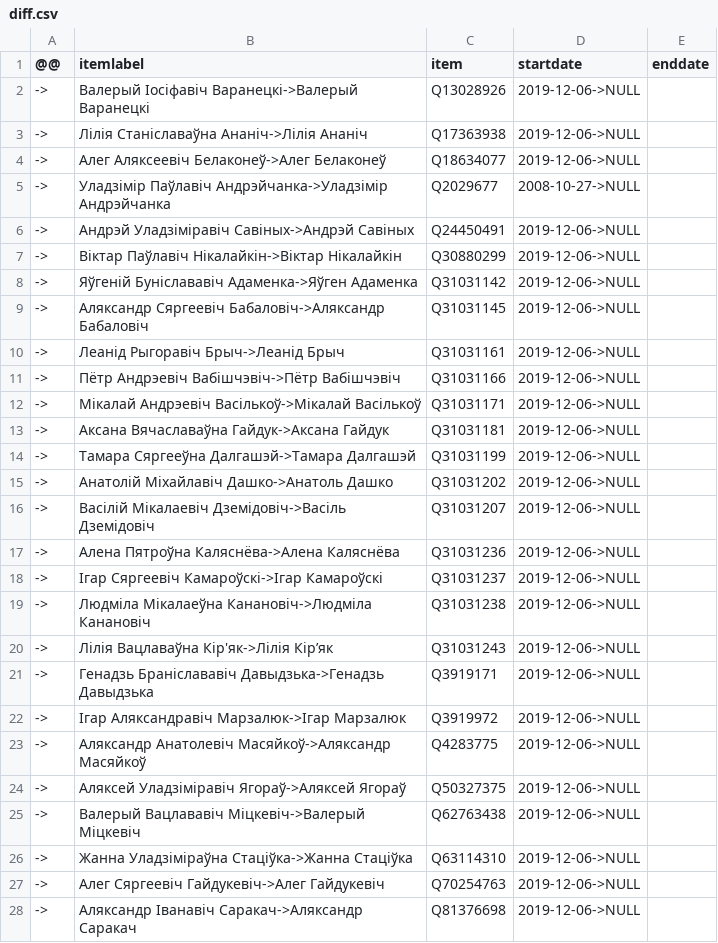
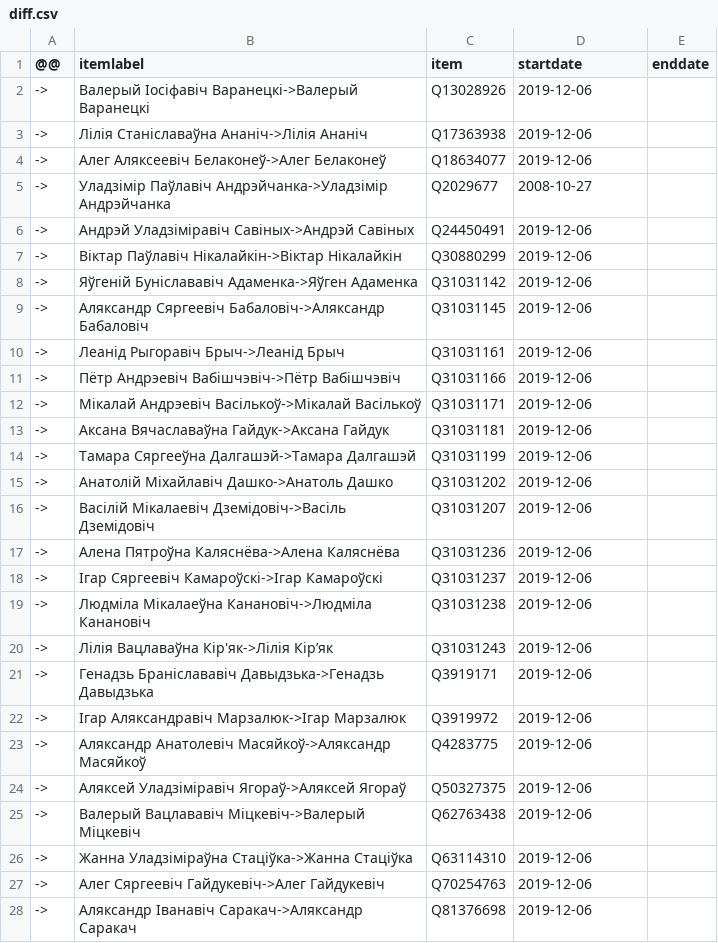
Before and after one commit to every-politician-scrapers/belarus-ministers, a CSV file: sources/7th-deputies/diff.csv, drawn as a sheet; only a part is shown; the diff covers the shown part only.

Commit message:
Compare external sources to Wikidata

```diff
--- a/sources/7th-deputies/diff.csv
+++ b/sources/7th-deputies/diff.csv
@@ -1,28 +1,28 @@
 @@,itemlabel,item,startdate,enddate
-->,Валерый Іосіфавіч Варанецкі->Валерый Варанецкі,Q13028926,2019-12-06->NULL,
-->,Лілія Станіславаўна Ананіч->Лілія Ананіч,Q17363938,2019-12-06->NULL,
-->,Алег Аляксеевіч Белаконеў->Алег Белаконеў,Q18634077,2019-12-06->NULL,
-->,Уладзімір Паўлавіч Андрэйчанка->Уладзімір Андрэйчанка,Q2029677,2008-10-27->NULL,
-->,Андрэй Уладзіміравіч Савіных->Андрэй Савіных,Q24450491,2019-12-06->NULL,
-->,Віктар Паўлавіч Нікалайкін->Віктар Нікалайкін,Q30880299,2019-12-06->NULL,
-->,Яўгеній Буніслававіч Адаменка->Яўген Адаменка,Q31031142,2019-12-06->NULL,
-->,Аляксандр Сяргеевіч Бабаловіч->Аляксандр Бабаловіч,Q31031145,2019-12-06->NULL,
-->,Леанід Рыгоравіч Брыч->Леанід Брыч,Q31031161,2019-12-06->NULL,
-->,Пётр Андрэевіч Вабішчэвіч->Пётр Вабішчэвіч,Q31031166,2019-12-06->NULL,
-->,Мікалай Андрэевіч Васількоў->Мікалай Васількоў,Q31031171,2019-12-06->NULL,
-->,Аксана Вячаславаўна Гайдук->Аксана Гайдук,Q31031181,2019-12-06->NULL,
-->,Тамара Сяргееўна Далгашэй->Тамара Далгашэй,Q31031199,2019-12-06->NULL,
-->,Анатолій Міхайлавіч Дашко->Анатоль Дашко,Q31031202,2019-12-06->NULL,
-->,Васілій Мікалаевіч Дземідовіч->Васіль Дземідовіч,Q31031207,2019-12-06->NULL,
-->,Алена Пятроўна Каляснёва->Алена Каляснёва,Q31031236,2019-12-06->NULL,
-->,Ігар Сяргеевіч Камароўскі->Ігар Камароўскі,Q31031237,2019-12-06->NULL,
-->,Людміла Мікалаеўна Канановіч->Людміла Канановіч,Q31031238,2019-12-06->NULL,
-->,Лілія Вацлаваўна Кір'як->Лілія Кір’як,Q31031243,2019-12-06->NULL,
-->,Генадзь Браніслававіч Давыдзька->Генадзь Давыдзька,Q3919171,2019-12-06->NULL,
-->,Ігар Аляксандравіч Марзалюк->Ігар Марзалюк,Q3919972,2019-12-06->NULL,
-->,Аляксандр Анатолевіч Масяйкоў->Аляксандр Масяйкоў,Q4283775,2019-12-06->NULL,
-->,Аляксей Уладзіміравіч Ягораў->Аляксей Ягораў,Q50327375,2019-12-06->NULL,
-->,Валерый Вацлававіч Міцкевіч->Валерый Міцкевіч,Q62763438,2019-12-06->NULL,
-->,Жанна Уладзіміраўна Стаціўка->Жанна Стаціўка,Q63114310,2019-12-06->NULL,
-->,Алег Сяргеевіч Гайдукевіч->Алег Гайдукевіч,Q70254763,2019-12-06->NULL,
-->,Аляксандр Іванавіч Саракач->Аляксандр Саракач,Q81376698,2019-12-06->NULL,
+->,Валерый Іосіфавіч Варанецкі->Валерый Варанецкі,Q13028926,2019-12-06,
+->,Лілія Станіславаўна Ананіч->Лілія Ананіч,Q17363938,2019-12-06,
+->,Алег Аляксеевіч Белаконеў->Алег Белаконеў,Q18634077,2019-12-06,
+->,Уладзімір Паўлавіч Андрэйчанка->Уладзімір Андрэйчанка,Q2029677,2008-10-27,
+->,Андрэй Уладзіміравіч Савіных->Андрэй Савіных,Q24450491,2019-12-06,
+->,Віктар Паўлавіч Нікалайкін->Віктар Нікалайкін,Q30880299,2019-12-06,
+->,Яўгеній Буніслававіч Адаменка->Яўген Адаменка,Q31031142,2019-12-06,
+->,Аляксандр Сяргеевіч Бабаловіч->Аляксандр Бабаловіч,Q31031145,2019-12-06,
+->,Леанід Рыгоравіч Брыч->Леанід Брыч,Q31031161,2019-12-06,
+->,Пётр Андрэевіч Вабішчэвіч->Пётр Вабішчэвіч,Q31031166,2019-12-06,
+->,Мікалай Андрэевіч Васількоў->Мікалай Васількоў,Q31031171,2019-12-06,
+->,Аксана Вячаславаўна Гайдук->Аксана Гайдук,Q31031181,2019-12-06,
+->,Тамара Сяргееўна Далгашэй->Тамара Далгашэй,Q31031199,2019-12-06,
+->,Анатолій Міхайлавіч Дашко->Анатоль Дашко,Q31031202,2019-12-06,
+->,Васілій Мікалаевіч Дземідовіч->Васіль Дземідовіч,Q31031207,2019-12-06,
+->,Алена Пятроўна Каляснёва->Алена Каляснёва,Q31031236,2019-12-06,
+->,Ігар Сяргеевіч Камароўскі->Ігар Камароўскі,Q31031237,2019-12-06,
+->,Людміла Мікалаеўна Канановіч->Людміла Канановіч,Q31031238,2019-12-06,
+->,Лілія Вацлаваўна Кір'як->Лілія Кір’як,Q31031243,2019-12-06,
+->,Генадзь Браніслававіч Давыдзька->Генадзь Давыдзька,Q3919171,2019-12-06,
+->,Ігар Аляксандравіч Марзалюк->Ігар Марзалюк,Q3919972,2019-12-06,
+->,Аляксандр Анатолевіч Масяйкоў->Аляксандр Масяйкоў,Q4283775,2019-12-06,
+->,Аляксей Уладзіміравіч Ягораў->Аляксей Ягораў,Q50327375,2019-12-06,
+->,Валерый Вацлававіч Міцкевіч->Валерый Міцкевіч,Q62763438,2019-12-06,
+->,Жанна Уладзіміраўна Стаціўка->Жанна Стаціўка,Q63114310,2019-12-06,
+->,Алег Сяргеевіч Гайдукевіч->Алег Гайдукевіч,Q70254763,2019-12-06,
+->,Аляксандр Іванавіч Саракач->Аляксандр Саракач,Q81376698,2019-12-06,
```
Also changed, not shown: 1 removed row and 84 edited cells elsewhere in this file.
